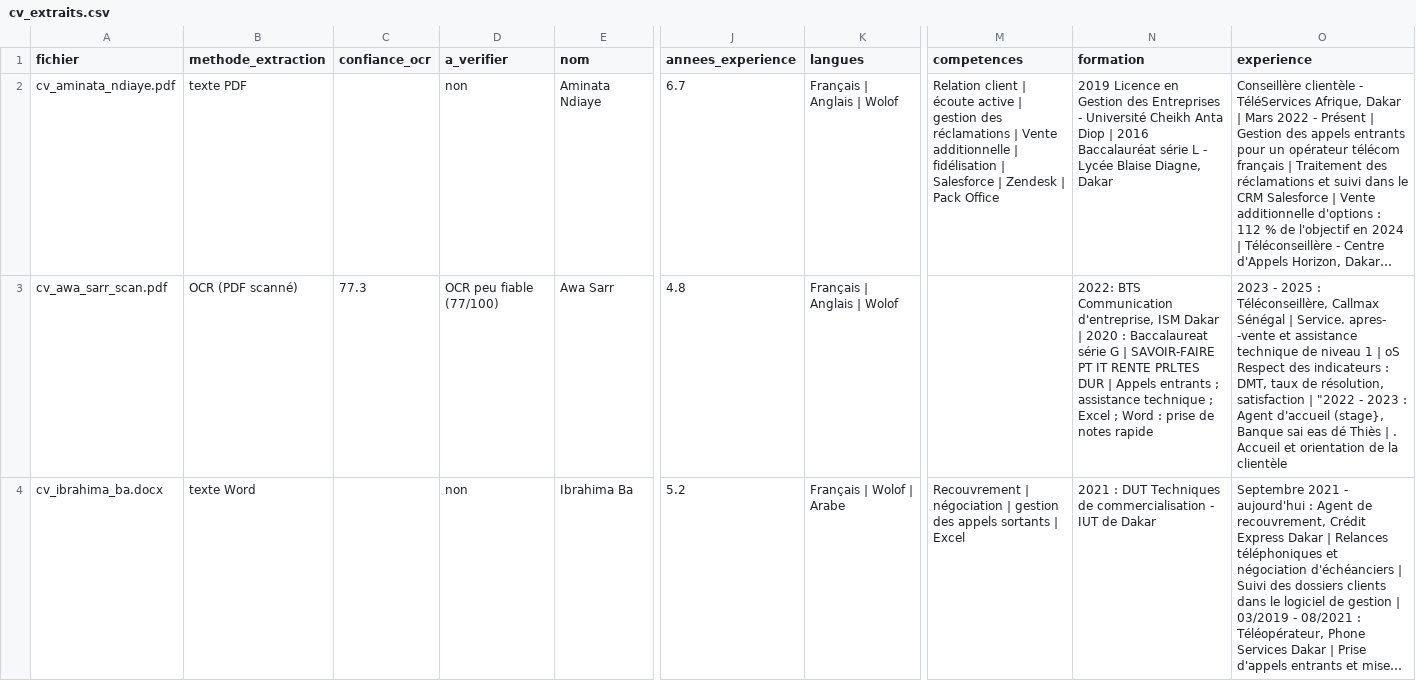
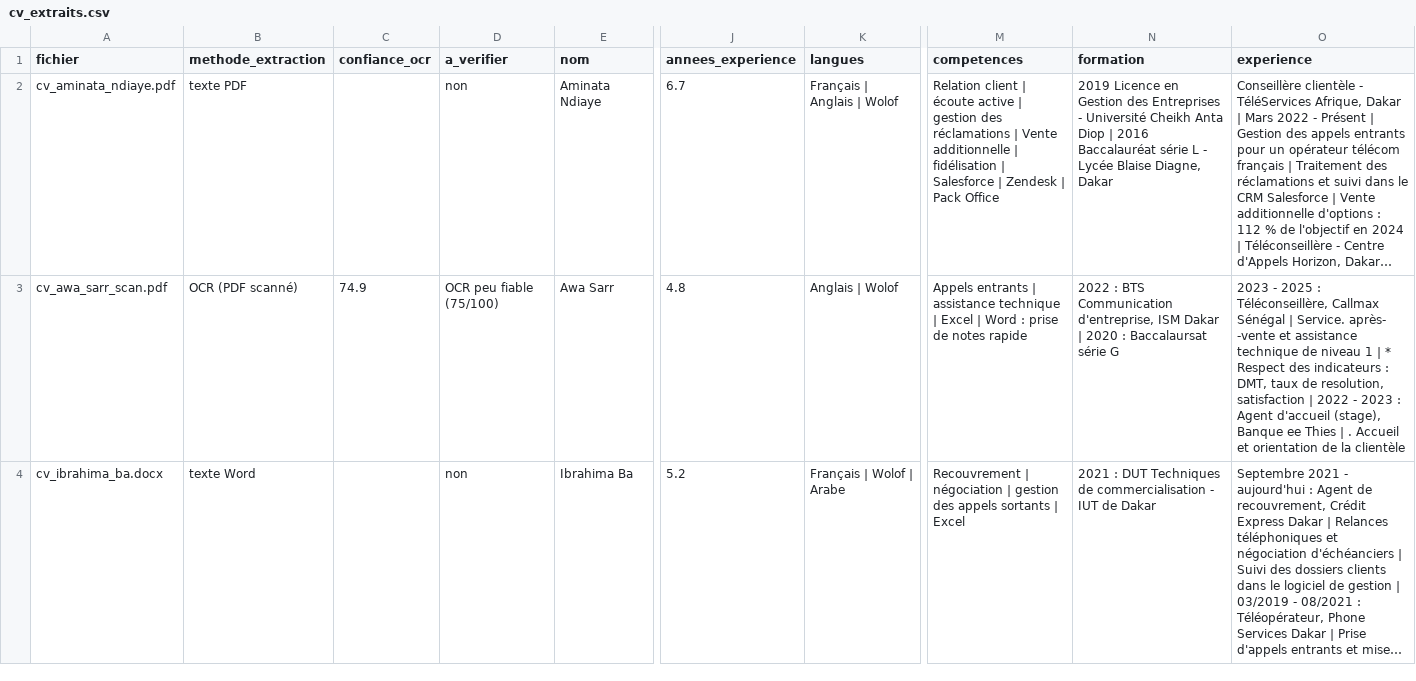
Before and after one commit to Lekoulediamoke/Analyse_CV_Python_OCR_spaCy, a CSV file: resultats/cv_extraits.csv, drawn as a sheet; only a part is shown, gaps mark what is left out; long unchanged cells end in …; the diff covers the shown part only; the diff names each change by its address in the sheet, - before the commit and + after, or states it on an @@ line.

```diff
--- a/resultats/cv_extraits.csv
+++ b/resultats/cv_extraits.csv
-C3 (confiance_ocr): 77.3
+C3 (confiance_ocr): 74.9
-D3 (a_verifier): OCR peu fiable (77/100)
+D3 (a_verifier): OCR peu fiable (75/100)
-K3 (langues): Français | Anglais | Wolof
+K3 (langues): Anglais | Wolof
-M3 (competences): (empty)
+M3 (competences): Appels entrants | assistance technique | Excel | Word : prise de notes rapide
-N3 (formation): 2022: BTS Communication d'entreprise, ISM Dakar | 2020 : Baccalaureat série G | SAVOIR-FAIRE PT IT RENTE PRLTES DUR | Appels entrants ; assistance technique ; Excel ; Word : prise de notes rapide
+N3 (formation): 2022 : BTS Communication d'entreprise, ISM Dakar | 2020 : Baccalaursat série G
-O3 (experience): …| Service. apres- -vente et assistance technique de niveau 1 | oS Respect des indicateurs : DMT, taux de résolution, satisfaction | "2022 - 2023 : Agent d'accueil (stage}, Banque sai eas dé Thiès | .…
+O3 (experience): …| Service. après- -vente et assistance technique de niveau 1 | * Respect des indicateurs : DMT, taux de resolution, satisfaction | 2022 - 2023 : Agent d'accueil (stage), Banque ee Thies | .…
```
Also changed, not shown: 6 edited cells elsewhere in this file, resultats_ner/erreurs.csv, resultats_ner/historique_entrainement.csv, 22 other files.
